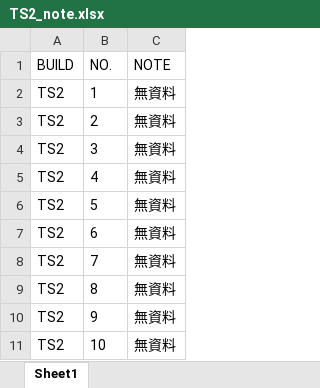
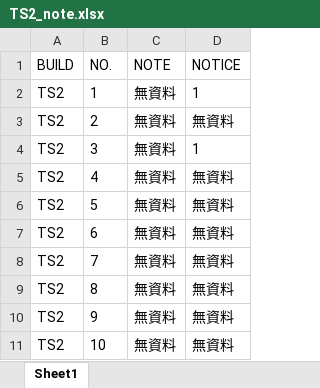
Before and after one commit to Kim-SWRD/Chameleon_test, an Excel workbook: TS2_note.xlsx, sheet Sheet1, drawn as a sheet; only a part is shown; values as stored, in another font and other column widths than the file's, no borders; the diff names each change by its address in the sheet, - before the commit and + after, or states it on an @@ line.

Commit message:
Update TS2#90 Note via Tab3

```diff
--- a/TS2_note.xlsx (sheet Sheet1)
+++ b/TS2_note.xlsx (sheet Sheet1)
+column D (NOTICE), rows 2-11: 1 | 無資料 | 1 | 無資料 | 無資料 | 無資料 | 無資料 | 無資料 | 無資料 | 無資料
```
